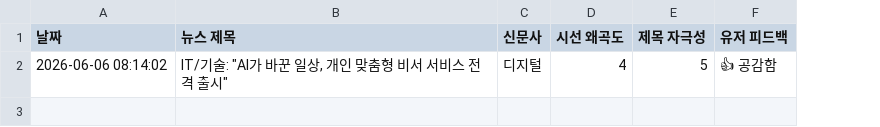
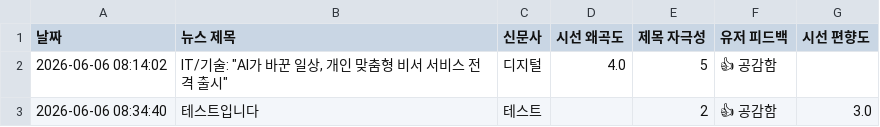
Before and after one commit to arlen-up/NewsEthicsAnalyzer, a CSV file: data.csv, drawn as a sheet; the diff names each change by its address in the sheet, - before the commit and + after, or states it on an @@ line.

Commit message:
🔥 시스템 실시간 뉴스 데이터 누적 피드백 기록

```diff
--- a/data.csv
+++ b/data.csv
+column G (시선 편향도), empty
-D2 (시선 왜곡도): 4
+D2 (시선 왜곡도): 4.0
+row 3: 2026-06-06 08:34:40 | 테스트입니다 | 테스트 |  | 2 | 👍 공감함 | 3.0
```
